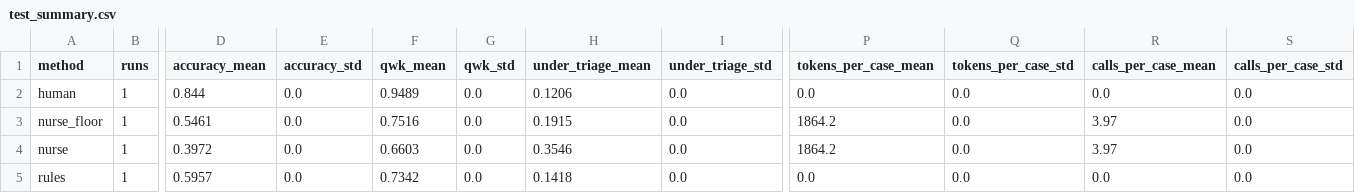
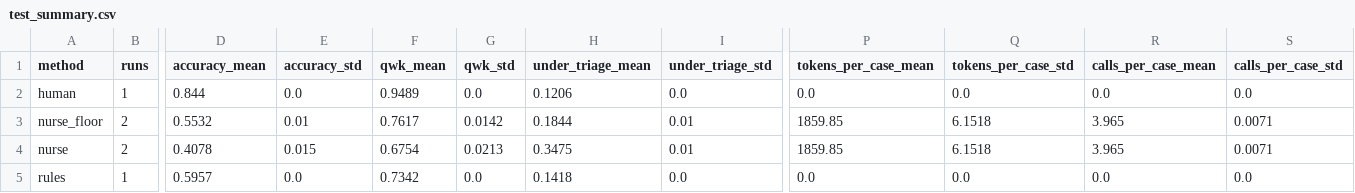
Before and after one commit to aleeza-23/AI-Hospital, a CSV file: results/triage/test_summary.csv, drawn as a sheet; only a part is shown, gaps mark what is left out; the diff covers the shown part only; the diff names each change by its address in the sheet, - before the commit and + after, or states it on an @@ line.

Commit message:
G1 second run, E1/E2 comparison in paper, tables from results
- G1: second complete run of B0, nurse and nurse + floor on the test split
  (141/141, no failures); run_triage.py gains --start-seed and a per-case
  checkpoint that stops cleanly at the daily quota.
- make_tables.py builds the triage (mean +- SD of two runs), safety and
  memory tables from results/ and copies them to paper/tables/.
- Paper: all sections written; G1 numbers updated to two runs; base-paper
  comparison now reports E1/E2 on the same 10 cases and a second E2 run on
  15 cases (results/consultation/repeat_n15/). E3 still pending.
- devlog entries for both.

```diff
--- a/results/triage/test_summary.csv
+++ b/results/triage/test_summary.csv
-B3:B4 (runs): 1
+B3:B4 (runs): 2
-D3 (accuracy_mean): 0.5461
+D3 (accuracy_mean): 0.5532
-E3 (accuracy_std): 0.0
+E3 (accuracy_std): 0.01
-F3 (qwk_mean): 0.7516
+F3 (qwk_mean): 0.7617
-G3 (qwk_std): 0.0
+G3 (qwk_std): 0.0142
-H3 (under_triage_mean): 0.1915
+H3 (under_triage_mean): 0.1844
-I3:I4 (under_triage_std): 0.0
+I3:I4 (under_triage_std): 0.01
-P3:P4 (tokens_per_case_mean): 1864.2
+P3:P4 (tokens_per_case_mean): 1859.85
-Q3:Q4 (tokens_per_case_std): 0.0
+Q3:Q4 (tokens_per_case_std): 6.1518
-R3:R4 (calls_per_case_mean): 3.97
+R3:R4 (calls_per_case_mean): 3.965
-S3:S4 (calls_per_case_std): 0.0
+S3:S4 (calls_per_case_std): 0.0071
-D4 (accuracy_mean): 0.3972
+D4 (accuracy_mean): 0.4078
-E4 (accuracy_std): 0.0
+E4 (accuracy_std): 0.015
-F4 (qwk_mean): 0.6603
+F4 (qwk_mean): 0.6754
-G4 (qwk_std): 0.0
+G4 (qwk_std): 0.0213
-H4 (under_triage_mean): 0.3546
+H4 (under_triage_mean): 0.3475
```
Also changed, not shown: 33 edited cells elsewhere in this file, 19 other files.
